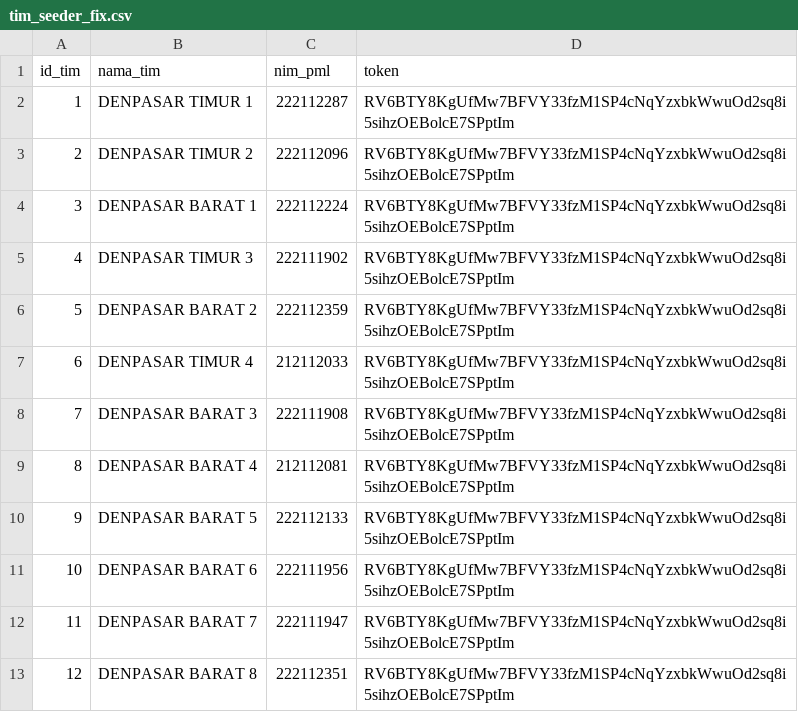
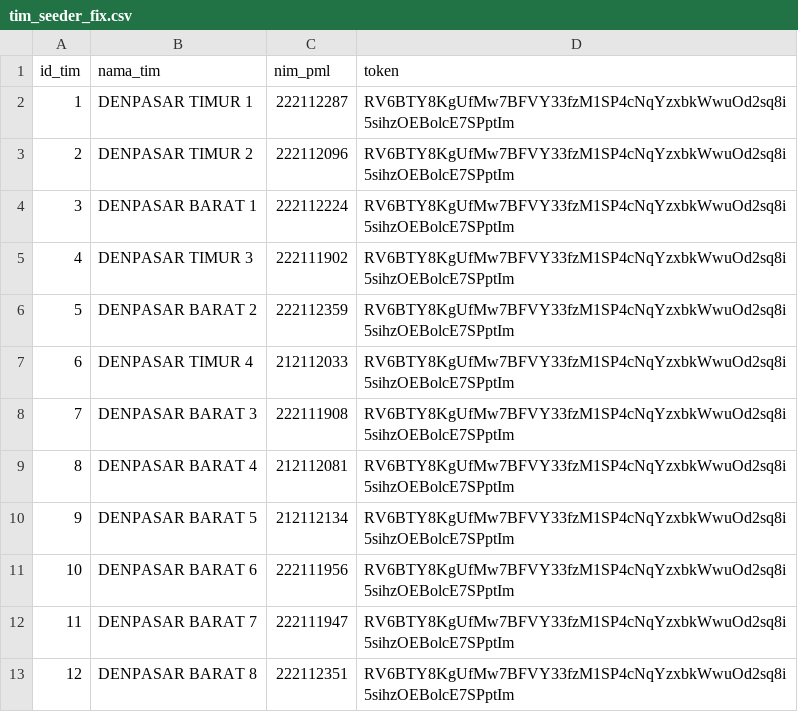
Before and after one commit to alfiansyrff/ws63, a CSV file: app/Database/Seeds/tim_seeder_fix.csv, drawn as a sheet; only a part is shown.

Commit message:
Update tim_seeder_fix.csv

```diff
--- a/app/Database/Seeds/tim_seeder_fix.csv
+++ b/app/Database/Seeds/tim_seeder_fix.csv
@@ -9,3 +9,3 @@ id_tim,nama_tim,nim_pml,token
 8,DENPASAR BARAT 4,212112081,RV6BTY8KgUfMw7BFVY33fzM1SP4cNqYzxbkWwuOd2sq8i5sihzOEBolcE7SPptIm
-9,DENPASAR BARAT 5,222112133,RV6BTY8KgUfMw7BFVY33fzM1SP4cNqYzxbkWwuOd2sq8i5sihzOEBolcE7SPptIm
+9,DENPASAR BARAT 5,212112134,RV6BTY8KgUfMw7BFVY33fzM1SP4cNqYzxbkWwuOd2sq8i5sihzOEBolcE7SPptIm
 10,DENPASAR BARAT 6,222111956,RV6BTY8KgUfMw7BFVY33fzM1SP4cNqYzxbkWwuOd2sq8i5sihzOEBolcE7SPptIm
```
